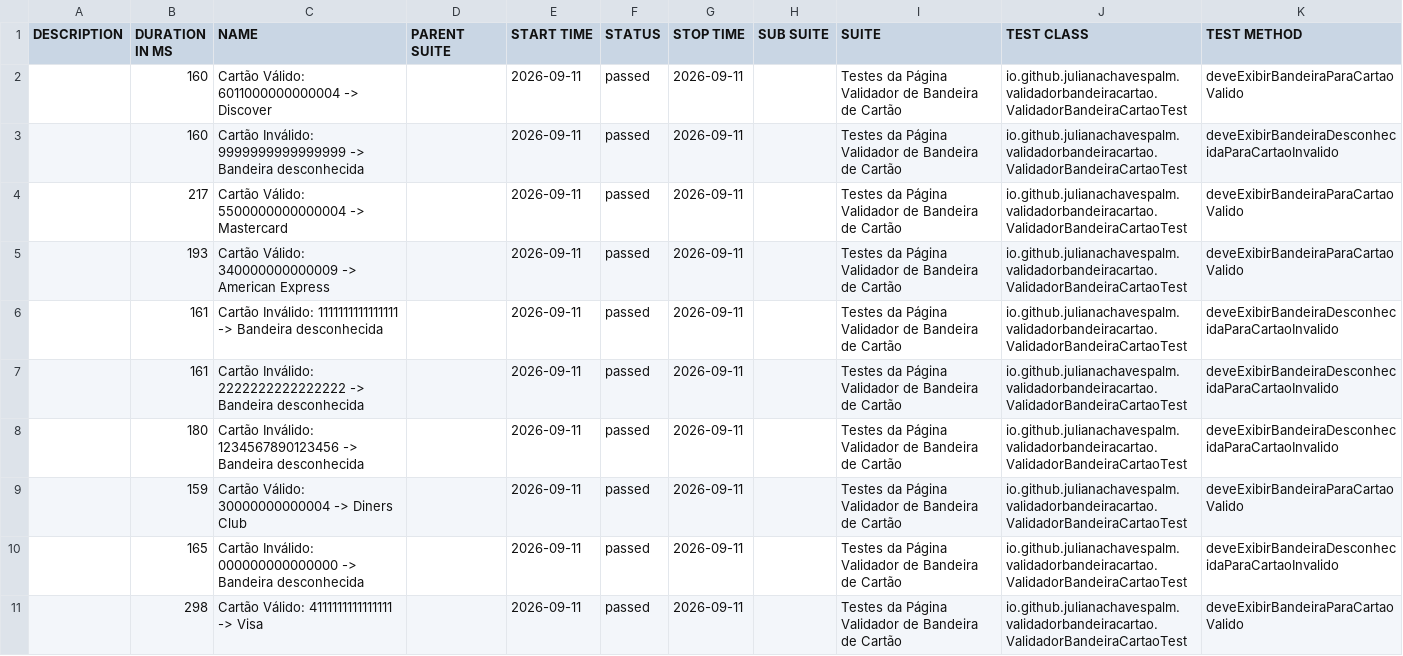
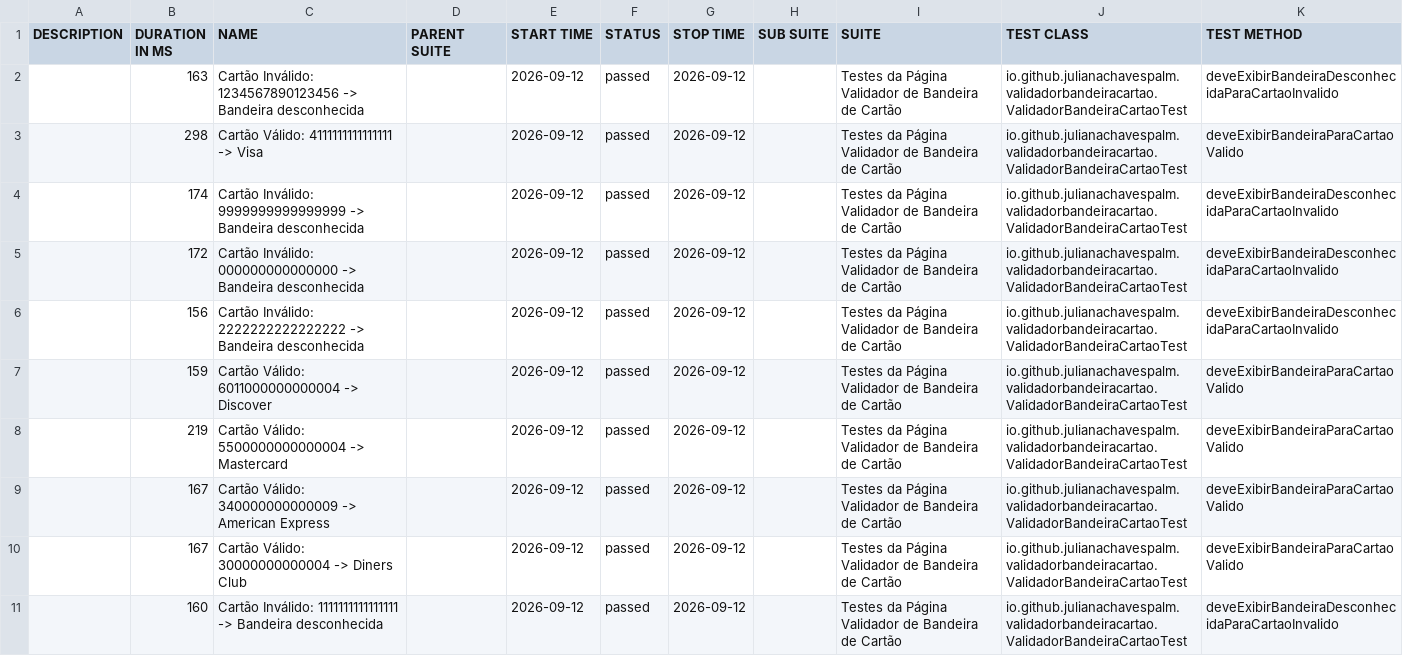
Before and after one commit to julianachavespalm/validadorbandeiracartao, a CSV file: data/suites.csv, drawn as a sheet.

```diff
--- a/data/suites.csv
+++ b/data/suites.csv
@@ -1,11 +1,11 @@
 "DESCRIPTION","DURATION IN MS","NAME","PARENT SUITE","START TIME","STATUS","STOP TIME","SUB SUITE","SUITE","TEST CLASS","TEST METHOD"
-"","160","Cartão Válido: 6011000000000004 -> Discover","","2026-09-11","passed","2026-09-11","","Testes da Página Validador de Bandeira de Cartão","io.github.julianachavespalm.validadorbandeiracartao.ValidadorBandeiraCartaoTest","deveExibirBandeiraParaCartaoValido"
-"","160","Cartão Inválido: 9999999999999999 -> Bandeira desconhecida","","2026-09-11","passed","2026-09-11","","Testes da Página Validador de Bandeira de Cartão","io.github.julianachavespalm.validadorbandeiracartao.ValidadorBandeiraCartaoTest","deveExibirBandeiraDesconhecidaParaCartaoInvalido"
-"","217","Cartão Válido: 5500000000000004 -> Mastercard","","2026-09-11","passed","2026-09-11","","Testes da Página Validador de Bandeira de Cartão","io.github.julianachavespalm.validadorbandeiracartao.ValidadorBandeiraCartaoTest","deveExibirBandeiraParaCartaoValido"
-"","193","Cartão Válido: 340000000000009 -> American Express","","2026-09-11","passed","2026-09-11","","Testes da Página Validador de Bandeira de Cartão","io.github.julianachavespalm.validadorbandeiracartao.ValidadorBandeiraCartaoTest","deveExibirBandeiraParaCartaoValido"
-"","161","Cartão Inválido: 1111111111111111 -> Bandeira desconhecida","","2026-09-11","passed","2026-09-11","","Testes da Página Validador de Bandeira de Cartão","io.github.julianachavespalm.validadorbandeiracartao.ValidadorBandeiraCartaoTest","deveExibirBandeiraDesconhecidaParaCartaoInvalido"
-"","161","Cartão Inválido: 2222222222222222 -> Bandeira desconhecida","","2026-09-11","passed","2026-09-11","","Testes da Página Validador de Bandeira de Cartão","io.github.julianachavespalm.validadorbandeiracartao.ValidadorBandeiraCartaoTest","deveExibirBandeiraDesconhecidaParaCartaoInvalido"
-"","180","Cartão Inválido: 1234567890123456 -> Bandeira desconhecida","","2026-09-11","passed","2026-09-11","","Testes da Página Validador de Bandeira de Cartão","io.github.julianachavespalm.validadorbandeiracartao.ValidadorBandeiraCartaoTest","deveExibirBandeiraDesconhecidaParaCartaoInvalido"
-"","159","Cartão Válido: 30000000000004 -> Diners Club","","2026-09-11","passed","2026-09-11","","Testes da Página Validador de Bandeira de Cartão","io.github.julianachavespalm.validadorbandeiracartao.ValidadorBandeiraCartaoTest","deveExibirBandeiraParaCartaoValido"
-"","165","Cartão Inválido: 000000000000000 -> Bandeira desconhecida","","2026-09-11","passed","2026-09-11","","Testes da Página Validador de Bandeira de Cartão","io.github.julianachavespalm.validadorbandeiracartao.ValidadorBandeiraCartaoTest","deveExibirBandeiraDesconhecidaParaCartaoInvalido"
-"","298","Cartão Válido: 4111111111111111 -> Visa","","2026-09-11","passed","2026-09-11","","Testes da Página Validador de Bandeira de Cartão","io.github.julianachavespalm.validadorbandeiracartao.ValidadorBandeiraCartaoTest","deveExibirBandeiraParaCartaoValido"
+"","163","Cartão Inválido: 1234567890123456 -> Bandeira desconhecida","","2026-09-12","passed","2026-09-12","","Testes da Página Validador de Bandeira de Cartão","io.github.julianachavespalm.validadorbandeiracartao.ValidadorBandeiraCartaoTest","deveExibirBandeiraDesconhecidaParaCartaoInvalido"
+"","298","Cartão Válido: 4111111111111111 -> Visa","","2026-09-12","passed","2026-09-12","","Testes da Página Validador de Bandeira de Cartão","io.github.julianachavespalm.validadorbandeiracartao.ValidadorBandeiraCartaoTest","deveExibirBandeiraParaCartaoValido"
+"","174","Cartão Inválido: 9999999999999999 -> Bandeira desconhecida","","2026-09-12","passed","2026-09-12","","Testes da Página Validador de Bandeira de Cartão","io.github.julianachavespalm.validadorbandeiracartao.ValidadorBandeiraCartaoTest","deveExibirBandeiraDesconhecidaParaCartaoInvalido"
+"","172","Cartão Inválido: 000000000000000 -> Bandeira desconhecida","","2026-09-12","passed","2026-09-12","","Testes da Página Validador de Bandeira de Cartão","io.github.julianachavespalm.validadorbandeiracartao.ValidadorBandeiraCartaoTest","deveExibirBandeiraDesconhecidaParaCartaoInvalido"
+"","156","Cartão Inválido: 2222222222222222 -> Bandeira desconhecida","","2026-09-12","passed","2026-09-12","","Testes da Página Validador de Bandeira de Cartão","io.github.julianachavespalm.validadorbandeiracartao.ValidadorBandeiraCartaoTest","deveExibirBandeiraDesconhecidaParaCartaoInvalido"
+"","159","Cartão Válido: 6011000000000004 -> Discover","","2026-09-12","passed","2026-09-12","","Testes da Página Validador de Bandeira de Cartão","io.github.julianachavespalm.validadorbandeiracartao.ValidadorBandeiraCartaoTest","deveExibirBandeiraParaCartaoValido"
+"","219","Cartão Válido: 5500000000000004 -> Mastercard","","2026-09-12","passed","2026-09-12","","Testes da Página Validador de Bandeira de Cartão","io.github.julianachavespalm.validadorbandeiracartao.ValidadorBandeiraCartaoTest","deveExibirBandeiraParaCartaoValido"
+"","167","Cartão Válido: 340000000000009 -> American Express","","2026-09-12","passed","2026-09-12","","Testes da Página Validador de Bandeira de Cartão","io.github.julianachavespalm.validadorbandeiracartao.ValidadorBandeiraCartaoTest","deveExibirBandeiraParaCartaoValido"
+"","167","Cartão Válido: 30000000000004 -> Diners Club","","2026-09-12","passed","2026-09-12","","Testes da Página Validador de Bandeira de Cartão","io.github.julianachavespalm.validadorbandeiracartao.ValidadorBandeiraCartaoTest","deveExibirBandeiraParaCartaoValido"
+"","160","Cartão Inválido: 1111111111111111 -> Bandeira desconhecida","","2026-09-12","passed","2026-09-12","","Testes da Página Validador de Bandeira de Cartão","io.github.julianachavespalm.validadorbandeiracartao.ValidadorBandeiraCartaoTest","deveExibirBandeiraDesconhecidaParaCartaoInvalido"
```
Also changed, not shown: 42 other files.
